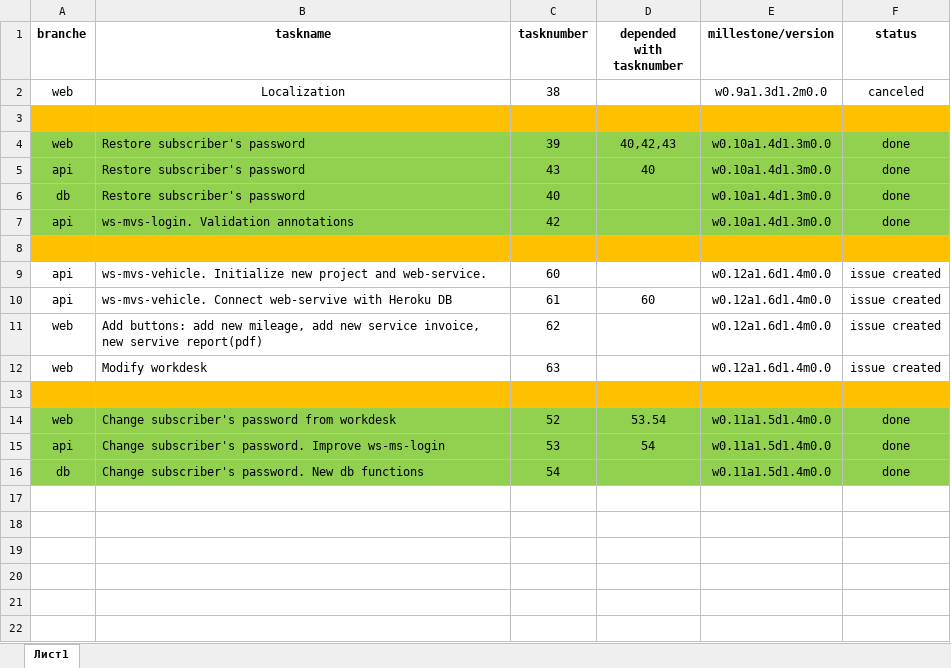
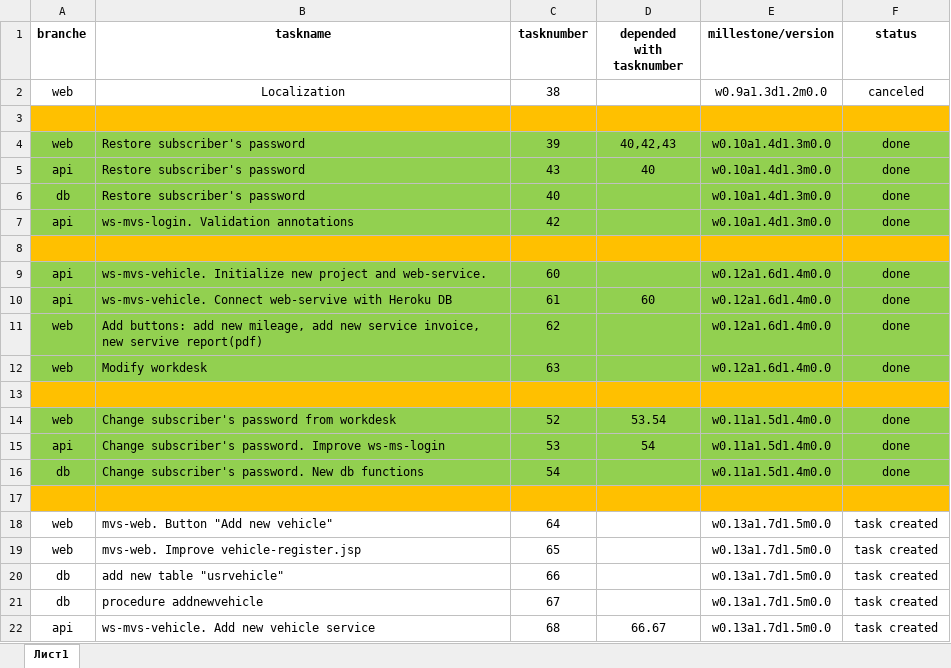
Before and after one commit to Snorri1986/MyVehicleServiceApp, an Excel workbook: trunk/MyVehicleServiceAppBackLog.xlsx, sheet Лист1, drawn as a sheet; values as stored, in another font and other column widths than the file's, no borders; the diff names each change by its address in the sheet, - before the commit and + after, or states it on an @@ line.

Commit message:
w0.13a1.7d1.5m0.0
Plan of new milleston.

```diff
--- a/trunk/MyVehicleServiceAppBackLog.xlsx (sheet Лист1)
+++ b/trunk/MyVehicleServiceAppBackLog.xlsx (sheet Лист1)
-A9:F12 fill: none
+A9:F12 fill: #92D050
-F9:F12 (status): issue created
+F9:F12 (status): done
+row 17: (empty)
+row 18: web | mvs-web. Button "Add new vehicle" | 64 |  | w0.13a1.7d1.5m0.0 | task created
+row 19: web | mvs-web. Improve vehicle-register.jsp | 65 |  | w0.13a1.7d1.5m0.0 | task created
+row 20: db | add new table "usrvehicle" | 66 |  | w0.13a1.7d1.5m0.0 | task created
+row 21: db | procedure addnewvehicle | 67 |  | w0.13a1.7d1.5m0.0 | task created
+row 22: api | ws-mvs-vehicle. Add new vehicle service | 68 | 66.67 | w0.13a1.7d1.5m0.0 | task created
```
